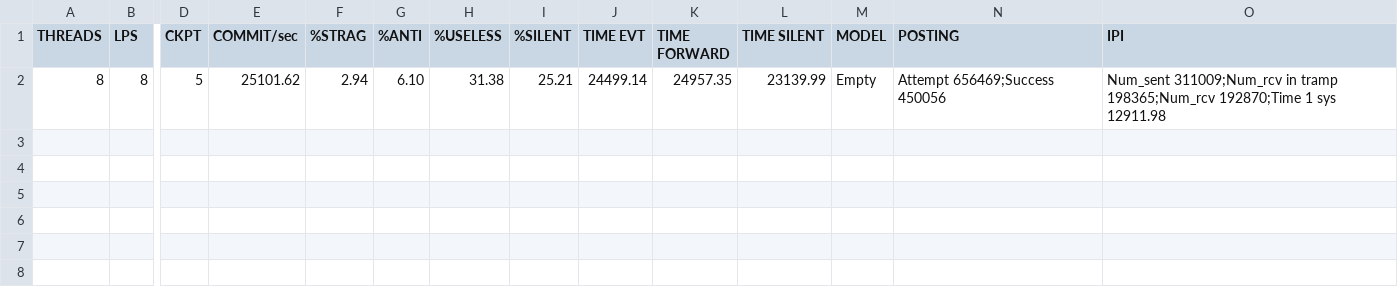
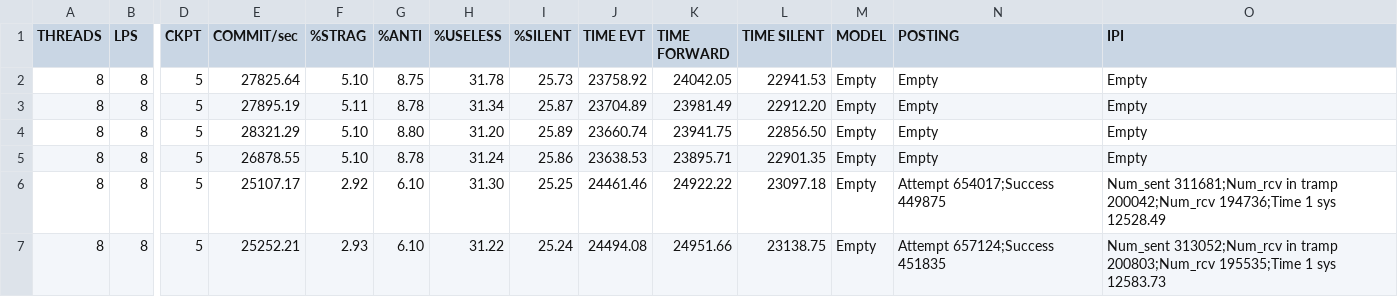
Before and after one commit to HPDCS/USE, a CSV file: results/results.csv, drawn as a sheet; only a part is shown, gaps mark what is left out; addresses are those after the commit; rows hold the shown columns only; the diff names each change by its address in the sheet, - before the commit and + after, or states it on an @@ line.

```diff
--- a/results/results.csv
+++ b/results/results.csv
+row 2: 8 | 8 | 5 | 27825.64 | 5.10 | 8.75 | 31.78 | 25.73 | 23758.92 | 24042.05 | 22941.53 | Empty | Empty | Empty
+row 3: 8 | 8 | 5 | 27895.19 | 5.11 | 8.78 | 31.34 | 25.87 | 23704.89 | 23981.49 | 22912.20 | Empty | Empty | Empty
+row 4: 8 | 8 | 5 | 28321.29 | 5.10 | 8.80 | 31.20 | 25.89 | 23660.74 | 23941.75 | 22856.50 | Empty | Empty | Empty
+row 5: 8 | 8 | 5 | 26878.55 | 5.10 | 8.78 | 31.24 | 25.86 | 23638.53 | 23895.71 | 22901.35 | Empty | Empty | Empty
-E6 (COMMIT/sec): 25101.62
+E6 (COMMIT/sec): 25107.17
-F6 (%STRAG): 2.94
+F6 (%STRAG): 2.92
-H6 (%USELESS): 31.38
+H6 (%USELESS): 31.30
-I6 (%SILENT): 25.21
+I6 (%SILENT): 25.25
-J6 (TIME EVT): 24499.14
+J6 (TIME EVT): 24461.46
-K6 (TIME FORWARD): 24957.35
+K6 (TIME FORWARD): 24922.22
-L6 (TIME SILENT): 23139.99
+L6 (TIME SILENT): 23097.18
-N6 (POSTING): Attempt 656469;Success 450056
+N6 (POSTING): Attempt 654017;Success 449875
-O6 (IPI): Num_sent 311009;Num_rcv in tramp 198365;Num_rcv 192870;Time 1 sys 12911.98
+O6 (IPI): Num_sent 311681;Num_rcv in tramp 200042;Num_rcv 194736;Time 1 sys 12528.49
+row 7: 8 | 8 | 5 | 25252.21 | 2.93 | 6.10 | 31.22 | 25.24 | 24494.08 | 24951.66 | 23138.75 | Empty | Attempt 657124;Success 451835 | Num_sent 313052;Num_rcv in tramp 200803;Num_rcv 195535;Time 1 sys 12583.73
```
Also changed, not shown: 1 other file.
